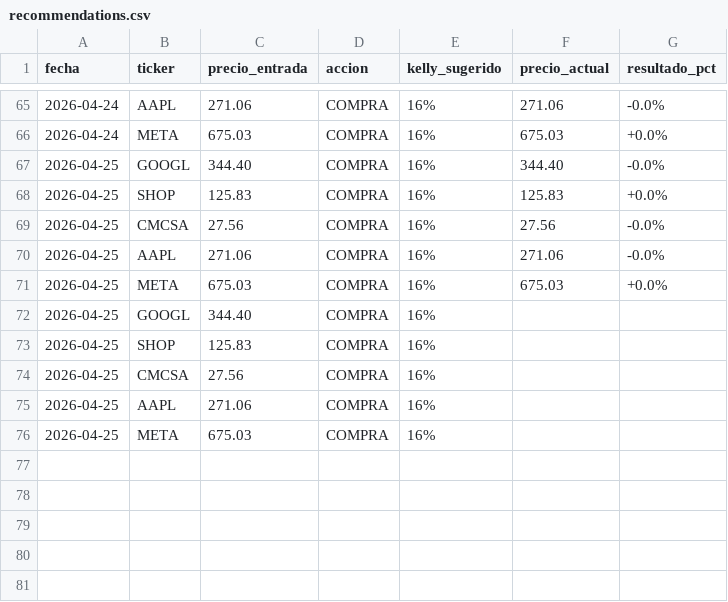
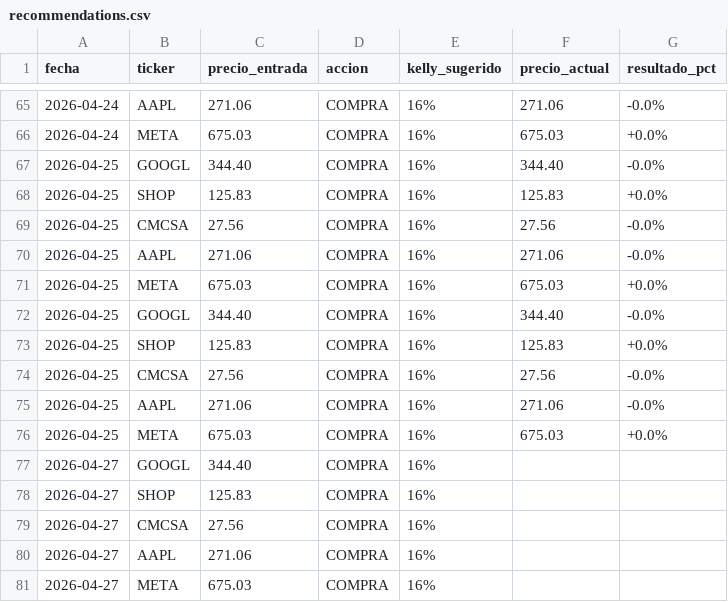
Before and after one commit to g0nzvle-zz/TradingBot, a CSV file: recommendations.csv, drawn as a sheet; only a part is shown, gaps mark what is left out.

Commit message:
chore: update recommendations tracker [skip ci]

```diff
--- a/recommendations.csv
+++ b/recommendations.csv
@@ -71,6 +71,11 @@ fecha,ticker,precio_entrada,accion,kelly_sugerido,precio_actual,resultado_pct
 2026-04-25,META,675.03,COMPRA,16%,675.03,+0.0%
-2026-04-25,GOOGL,344.40,COMPRA,16%,,
-2026-04-25,SHOP,125.83,COMPRA,16%,,
-2026-04-25,CMCSA,27.56,COMPRA,16%,,
-2026-04-25,AAPL,271.06,COMPRA,16%,,
-2026-04-25,META,675.03,COMPRA,16%,,
+2026-04-25,GOOGL,344.40,COMPRA,16%,344.40,-0.0%
+2026-04-25,SHOP,125.83,COMPRA,16%,125.83,+0.0%
+2026-04-25,CMCSA,27.56,COMPRA,16%,27.56,-0.0%
+2026-04-25,AAPL,271.06,COMPRA,16%,271.06,-0.0%
+2026-04-25,META,675.03,COMPRA,16%,675.03,+0.0%
+2026-04-27,GOOGL,344.40,COMPRA,16%,,
+2026-04-27,SHOP,125.83,COMPRA,16%,,
+2026-04-27,CMCSA,27.56,COMPRA,16%,,
+2026-04-27,AAPL,271.06,COMPRA,16%,,
+2026-04-27,META,675.03,COMPRA,16%,,
```
